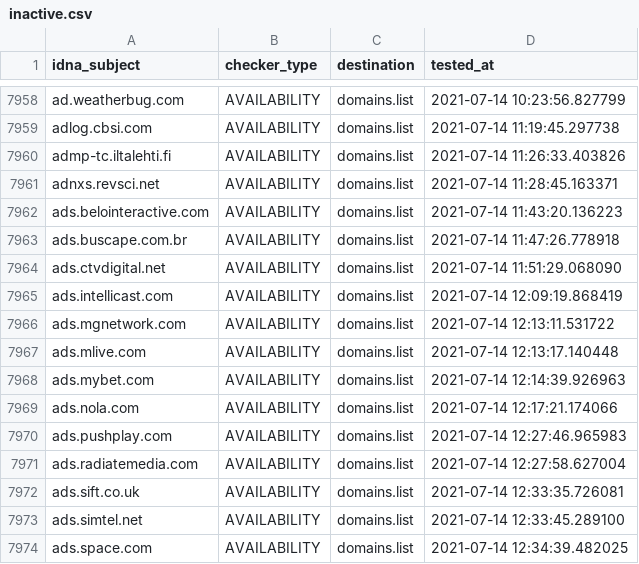
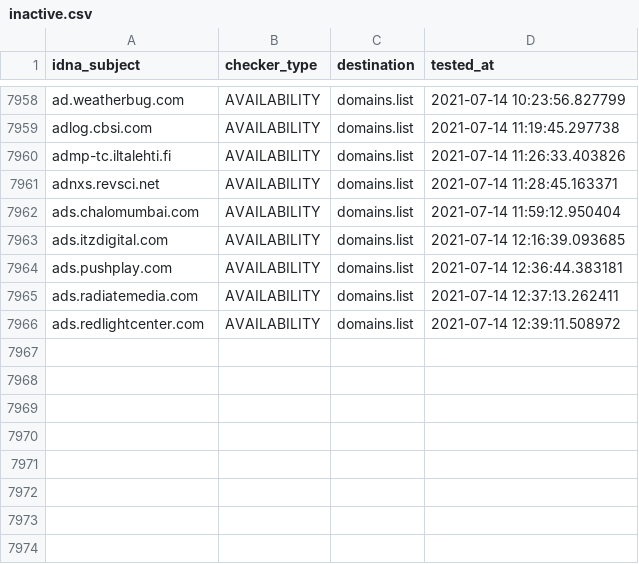
Before and after one commit to Ultimate-Hosts-Blacklist/Michael_Trimms_Hosts, a CSV file: .pyfunceble/inactive.csv, drawn as a sheet; only a part is shown, gaps mark what is left out.

```diff
--- a/.pyfunceble/inactive.csv
+++ b/.pyfunceble/inactive.csv
@@ -7961,14 +7961,6 @@ admp-tc.iltalehti.fi,AVAILABILITY,domains.list,2021-07-14 11:26:33.403826
 adnxs.revsci.net,AVAILABILITY,domains.list,2021-07-14 11:28:45.163371
-ads.belointeractive.com,AVAILABILITY,domains.list,2021-07-14 11:43:20.136223
-ads.buscape.com.br,AVAILABILITY,domains.list,2021-07-14 11:47:26.778918
-ads.ctvdigital.net,AVAILABILITY,domains.list,2021-07-14 11:51:29.068090
-ads.intellicast.com,AVAILABILITY,domains.list,2021-07-14 12:09:19.868419
-ads.mgnetwork.com,AVAILABILITY,domains.list,2021-07-14 12:13:11.531722
-ads.mlive.com,AVAILABILITY,domains.list,2021-07-14 12:13:17.140448
-ads.mybet.com,AVAILABILITY,domains.list,2021-07-14 12:14:39.926963
-ads.nola.com,AVAILABILITY,domains.list,2021-07-14 12:17:21.174066
-ads.pushplay.com,AVAILABILITY,domains.list,2021-07-14 12:27:46.965983
-ads.radiatemedia.com,AVAILABILITY,domains.list,2021-07-14 12:27:58.627004
-ads.sift.co.uk,AVAILABILITY,domains.list,2021-07-14 12:33:35.726081
-ads.simtel.net,AVAILABILITY,domains.list,2021-07-14 12:33:45.289100
-ads.space.com,AVAILABILITY,domains.list,2021-07-14 12:34:39.482025
+ads.chalomumbai.com,AVAILABILITY,domains.list,2021-07-14 11:59:12.950404
+ads.itzdigital.com,AVAILABILITY,domains.list,2021-07-14 12:16:39.093685
+ads.pushplay.com,AVAILABILITY,domains.list,2021-07-14 12:36:44.383181
+ads.radiatemedia.com,AVAILABILITY,domains.list,2021-07-14 12:37:13.262411
+ads.redlightcenter.com,AVAILABILITY,domains.list,2021-07-14 12:39:11.508972
```
Also changed, not shown: 13 other files.
